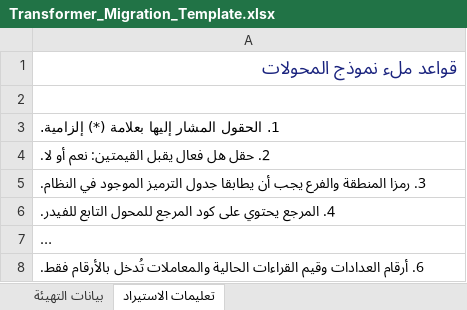
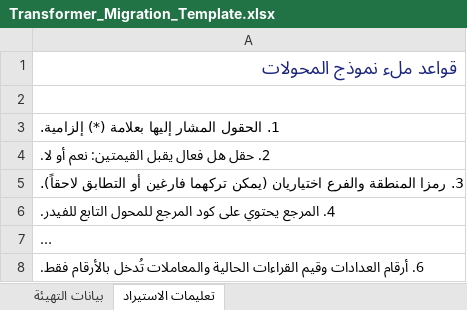
Before and after one commit to Mersaal8484/Billing, an Excel workbook: utility_core/static/src/Transformer_Migration_Template.xlsx, sheet تعليمات الاستيراد, drawn as a sheet; long unchanged cells end in …; values as stored, in another font and other column widths than the file's, no borders; the diff names each change by its address in the sheet, - before the commit and + after, or states it on an @@ line.

```diff
--- a/utility_core/static/src/Transformer_Migration_Template.xlsx (sheet تعليمات الاستيراد)
+++ b/utility_core/static/src/Transformer_Migration_Template.xlsx (sheet تعليمات الاستيراد)
-A5: …المنطقة والفرع يجب أن يطابقا جدول الترميز الموجود في النظام.
+A5: …المنطقة والفرع اختياريان (يمكن تركهما فارغين أو التطابق لاحقاً).
```
Also changed, not shown: sheet بيانات التهيئة, utility_core/static/src/Feeder_Migration_Template.xlsx, 10 other files.
